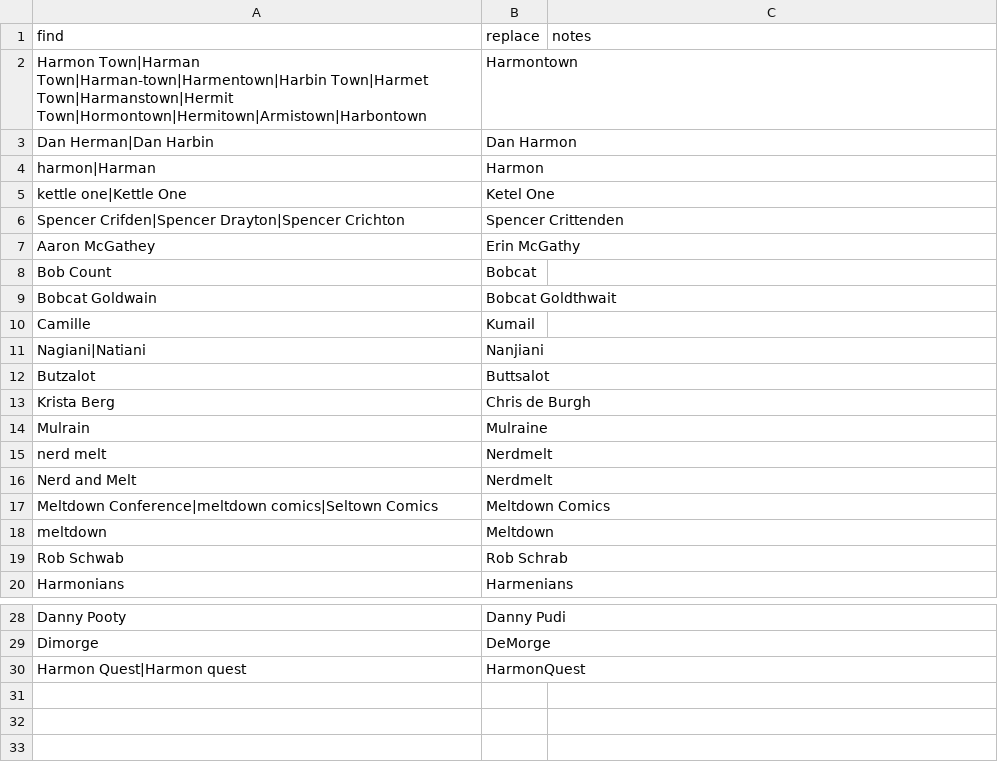
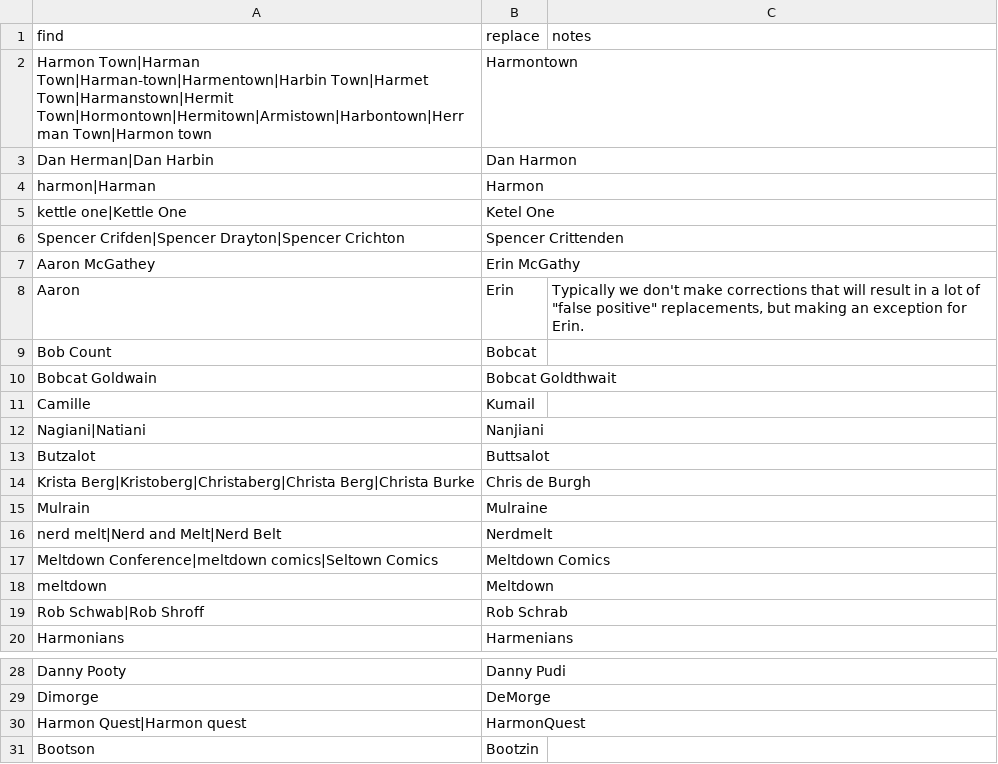
Before and after one commit to liddiard/harmontown-search, a TSV file: transcripts/transcription_corrections.tsv, drawn as a sheet; only a part is shown, gaps mark what is left out; removed rows and columns are numbered as before the commit, all else as after; the diff names each change by its address in the sheet, - before the commit and + after, or states it on an @@ line.

Commit message:
update transcript corrections

```diff
--- a/transcripts/transcription_corrections.tsv
+++ b/transcripts/transcription_corrections.tsv
-A2 (find): …Town|Harmet Town|Harmanstown|Hermit Town|Hormontown|Hermitown|Armistown|Harbontown
+A2 (find): …Town|Harmet Town|Harmanstown|Hermit Town|Hormontown|Hermitown|Armistown|Harbontown|Herrman Town|Harmon town
+row 8: Aaron | Erin | Typically we don't make corrections that will result in a lot of "false positive" replacements, but making an exception for Erin.
-A14 (find): Krista Berg
+A14 (find): Krista Berg|Kristoberg|Christaberg|Christa Berg|Christa Burke
-row 15: nerd melt | Nerdmelt
-A16 (find): Nerd and Melt
+A16 (find): nerd melt|Nerd and Melt|Nerd Belt
-A19 (find): Rob Schwab
+A19 (find): Rob Schwab|Rob Shroff
+row 31: Bootson | Bootzin
```
